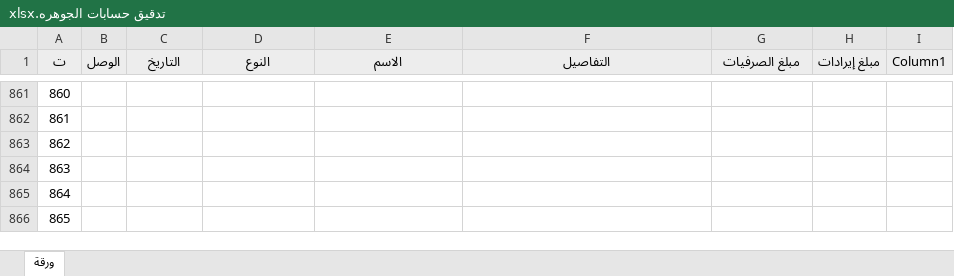
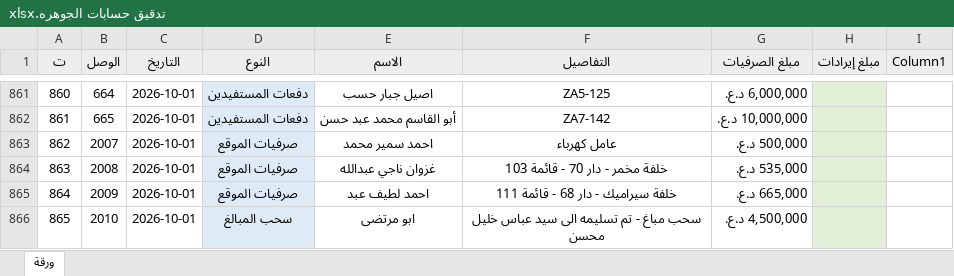
Before and after one commit to AHMEDBRZAN/asbakk, an Excel workbook: تدقيق حسابات الجوهره.xlsx, sheet ورقة, drawn as a sheet; only a part is shown, gaps mark what is left out; values as stored, in another font and other column widths than the file's, no borders; conditional formats and table styles not drawn; the diff covers the shown part only; the diff names each change by its address in the sheet, - before the commit and + after, or states it on an @@ line.

```diff
--- a/تدقيق حسابات الجوهره.xlsx (sheet ورقة)
+++ b/تدقيق حسابات الجوهره.xlsx (sheet ورقة)
-B861 (الوصل): (empty)
+B861 (الوصل): 664
-C861:C866 (التاريخ): (empty)
+C861:C866 (التاريخ): 2026-10-01
-D861:D866 fill: none
+D861:D866 fill: #DEEBF7
-D861:D862 (النوع): (empty)
+D861:D862 (النوع): دفعات المستفيدين
-E861 (الاسم): (empty)
+E861 (الاسم): اصيل جبار حسب
-F861 (التفاصيل): (empty)
+F861 (التفاصيل): ZA5-125
-G861 (مبلغ الصرفيات): (empty)
+G861 (مبلغ الصرفيات): 6,000,000 د.ع.
-H861:H866 fill: none
+H861:H866 fill: #E2F0D9
-B862 (الوصل): (empty)
+B862 (الوصل): 665
-E862 (الاسم): (empty)
+E862 (الاسم): أبو القاسم محمد عبد حسن
-F862 (التفاصيل): (empty)
+F862 (التفاصيل): ZA7-142
-G862 (مبلغ الصرفيات): (empty)
+G862 (مبلغ الصرفيات): 10,000,000 د.ع.
-B863 (الوصل): (empty)
+B863 (الوصل): 2007
-D863:D865 (النوع): (empty)
+D863:D865 (النوع): صرفيات الموقع
-E863 (الاسم): (empty)
+E863 (الاسم): احمد سمير محمد
-F863 (التفاصيل): (empty)
+F863 (التفاصيل): عامل كهرباء
-G863 (مبلغ الصرفيات): (empty)
+G863 (مبلغ الصرفيات): 500,000 د.ع.
-B864 (الوصل): (empty)
+B864 (الوصل): 2008
-E864 (الاسم): (empty)
+E864 (الاسم): غزوان ناجي عبدالله
-F864 (التفاصيل): (empty)
+F864 (التفاصيل): خلفة مخمر - دار 70 - قائمة 103
-G864 (مبلغ الصرفيات): (empty)
+G864 (مبلغ الصرفيات): 535,000 د.ع.
-B865 (الوصل): (empty)
+B865 (الوصل): 2009
-E865 (الاسم): (empty)
+E865 (الاسم): احمد لطيف عبد
-F865 (التفاصيل): (empty)
+F865 (التفاصيل): خلفة سيراميك - دار 68 - قائمة 111
-G865 (مبلغ الصرفيات): (empty)
+G865 (مبلغ الصرفيات): 665,000 د.ع.
-B866 (الوصل): (empty)
+B866 (الوصل): 2010
-D866 (النوع): (empty)
+D866 (النوع): سحب المبالغ
-E866 (الاسم): (empty)
+E866 (الاسم): ابو مرتضى
-F866 (التفاصيل): (empty)
+F866 (التفاصيل): سحب مباغ - تم تسليمه الى سيد عباس خليل محسن
-G866 (مبلغ الصرفيات): (empty)
+G866 (مبلغ الصرفيات): 4,500,000 د.ع.
```
Also changed, not shown: 50 edited cells and cell formats elsewhere in this sheet.
